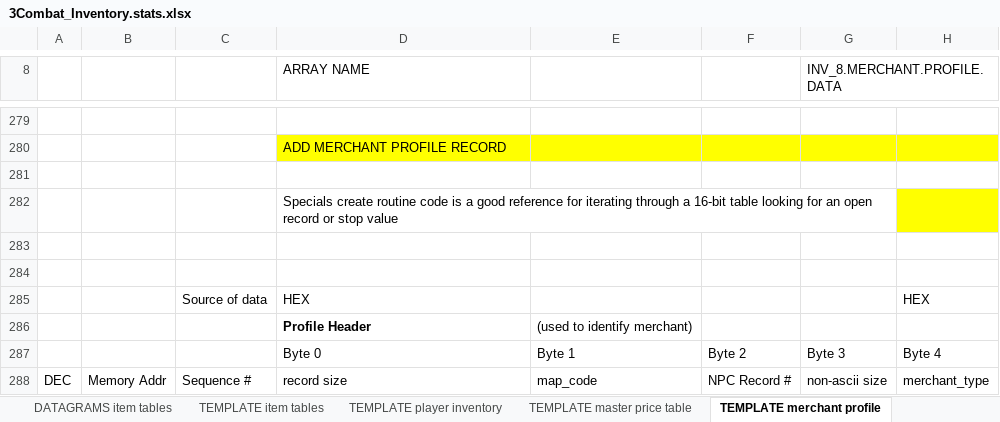
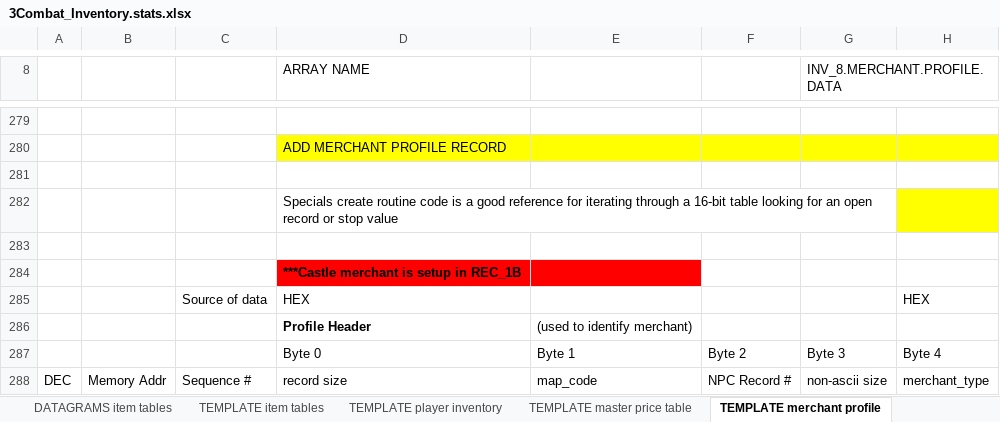
Before and after one commit to Michaelangel007/NA, an Excel workbook: Map_Shapes/Map/3Combat_Inventory.stats.xlsx, sheet TEMPLATE merchant profile, drawn as a sheet; only a part is shown, gaps mark what is left out; values as stored, in another font and other column widths than the file's, no borders; the diff names each change by its address in the sheet, - before the commit and + after, or states it on an @@ line.

Commit message:
Error trap added to INV_8.INIT.MERCHANT_PROFILE.SEARCH.LOOP in merchant transaction module. Triggers is player talks to a NPC in the merhcnat ID tile range who doesn't have a merchant profile record. This currently happens in the town because the tile_ID range for merchants is setup as the villager tile, but currently only one test merchant is setup (in the castle).

```diff
--- a/Map_Shapes/Map/3Combat_Inventory.stats.xlsx (sheet TEMPLATE merchant profile)
+++ b/Map_Shapes/Map/3Combat_Inventory.stats.xlsx (sheet TEMPLATE merchant profile)
-D284 (ARRAY NAME): (empty)
+D284 (ARRAY NAME): ***Castle merchant is setup in REC_1B
-D284:E284 fill: none
+D284:E284 fill: #FF0000
```
Also changed, not shown: 4 other files.
